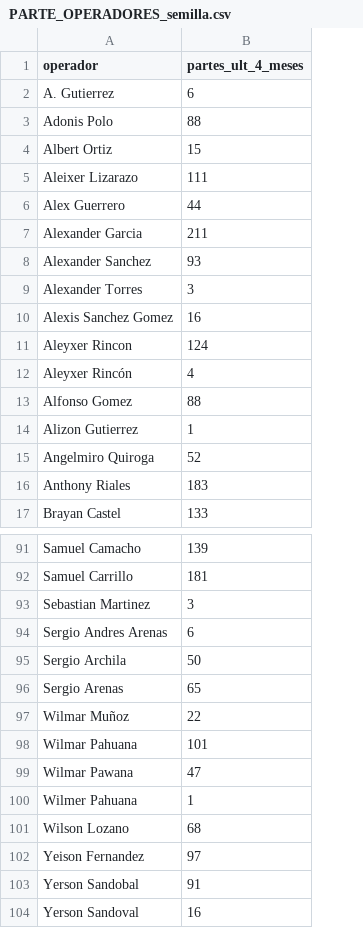
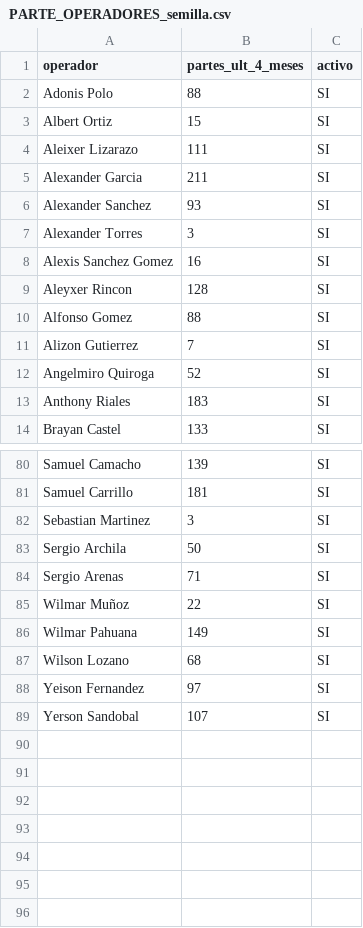
Before and after one commit to cesangal15/RASEC, a CSV file: backend/seeds/parte/PARTE_OPERADORES_semilla.csv, drawn as a sheet; only a part is shown, gaps mark what is left out; removed rows and columns are numbered as before the commit, all else as after; the diff covers the shown part only; the diff names each change by its address in the sheet, - before the commit and + after, or states it on an @@ line.

```diff
--- a/backend/seeds/parte/PARTE_OPERADORES_semilla.csv
+++ b/backend/seeds/parte/PARTE_OPERADORES_semilla.csv
+column C (activo), rows 2-14: all SI; rows 80-89: all SI
-row 2: A. Gutierrez | 6
-row 6: Alex Guerrero | 44
-B9 (partes_ult_4_meses): 124
+B9 (partes_ult_4_meses): 128
-row 12: Aleyxer Rincón | 4
-B11 (partes_ult_4_meses): 1
+B11 (partes_ult_4_meses): 7
-row 94: Sergio Andres Arenas | 6
-B84 (partes_ult_4_meses): 65
+B84 (partes_ult_4_meses): 71
-B86 (partes_ult_4_meses): 101
+B86 (partes_ult_4_meses): 149
-row 99: Wilmar Pawana | 47
-row 100: Wilmer Pahuana | 1
-B89 (partes_ult_4_meses): 91
+B89 (partes_ult_4_meses): 107
-row 104: Yerson Sandoval | 16
```
Also changed, not shown: 8 removed rows and 7 edited cells elsewhere in this file, 19 other files.
